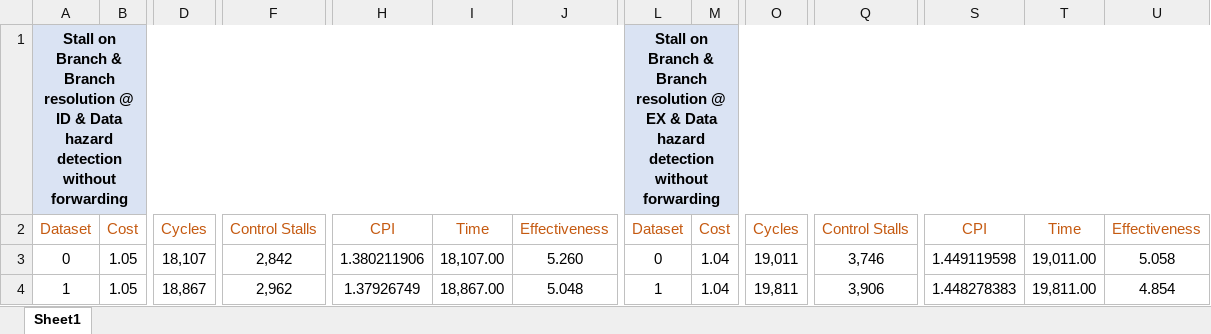
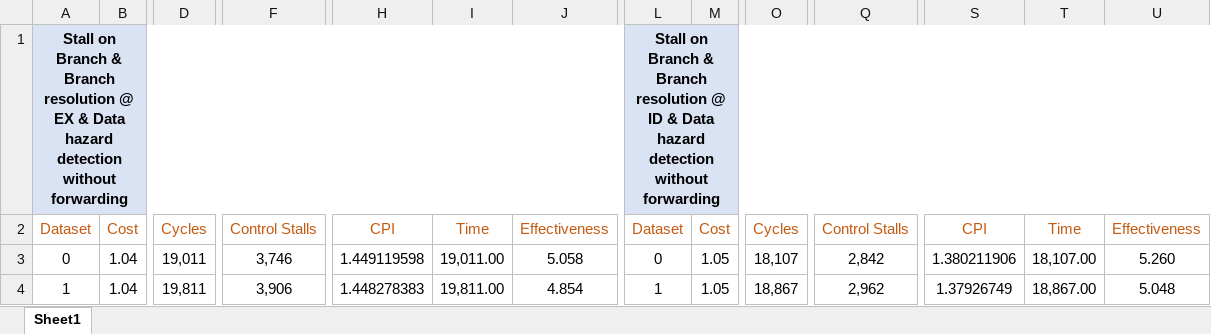
Before and after one commit to john-fotis/MIPS-Pipeline-Analysis, an Excel workbook: Implementation Statistics.xlsx, sheet Sheet1, drawn as a sheet; only a part is shown, gaps mark what is left out; values as stored, in another font and other column widths than the file's, no borders; the diff covers the shown part only; the diff names each change by its address in the sheet, - before the commit and + after, or states it on an @@ line.

Commit message:
Swaped ID column with EX column

```diff
--- a/Implementation Statistics.xlsx (sheet Sheet1)
+++ b/Implementation Statistics.xlsx (sheet Sheet1)
-A1: …resolution @ ID & Data…
+A1: …resolution @ EX & Data…
-L1: …resolution @ EX & Data…
+L1: …resolution @ ID & Data…
-B3:B4: 1.05
+B3:B4: 1.04
-D3: 18,107
+D3: 19,011
-F3: 2,842
+F3: 3,746
-H3: 1.380211906
+H3: 1.449119598
-I3: 18,107.00
+I3: 19,011.00
-J3: 5.260
+J3: 5.058
-M3:M4: 1.04
+M3:M4: 1.05
-O3: 19,011
+O3: 18,107
-Q3: 3,746
+Q3: 2,842
-S3: 1.449119598
+S3: 1.380211906
-T3: 19,011.00
+T3: 18,107.00
-U3: 5.058
+U3: 5.260
-D4: 18,867
+D4: 19,811
-F4: 2,962
+F4: 3,906
-H4: 1.37926749
+H4: 1.448278383
-I4: 18,867.00
+I4: 19,811.00
-J4: 5.048
+J4: 4.854
-O4: 19,811
+O4: 18,867
-Q4: 3,906
+Q4: 2,962
-S4: 1.448278383
+S4: 1.37926749
-T4: 19,811.00
+T4: 18,867.00
-U4: 4.854
+U4: 5.048
```
Also changed, not shown: 369 edited cells elsewhere in this sheet, formulas that keep their value.
